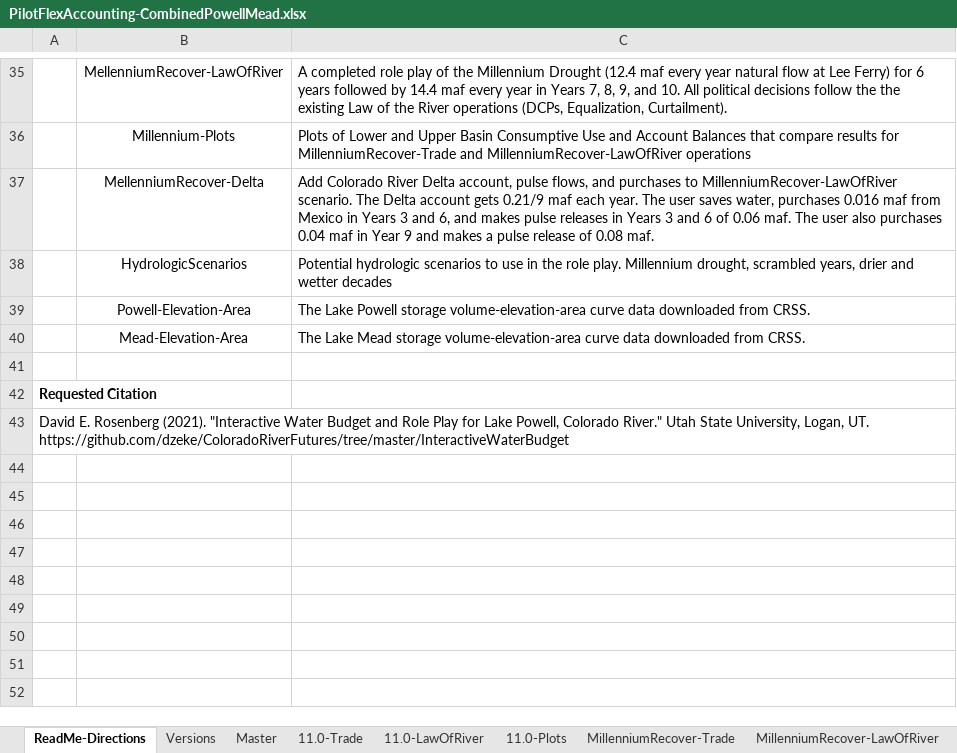
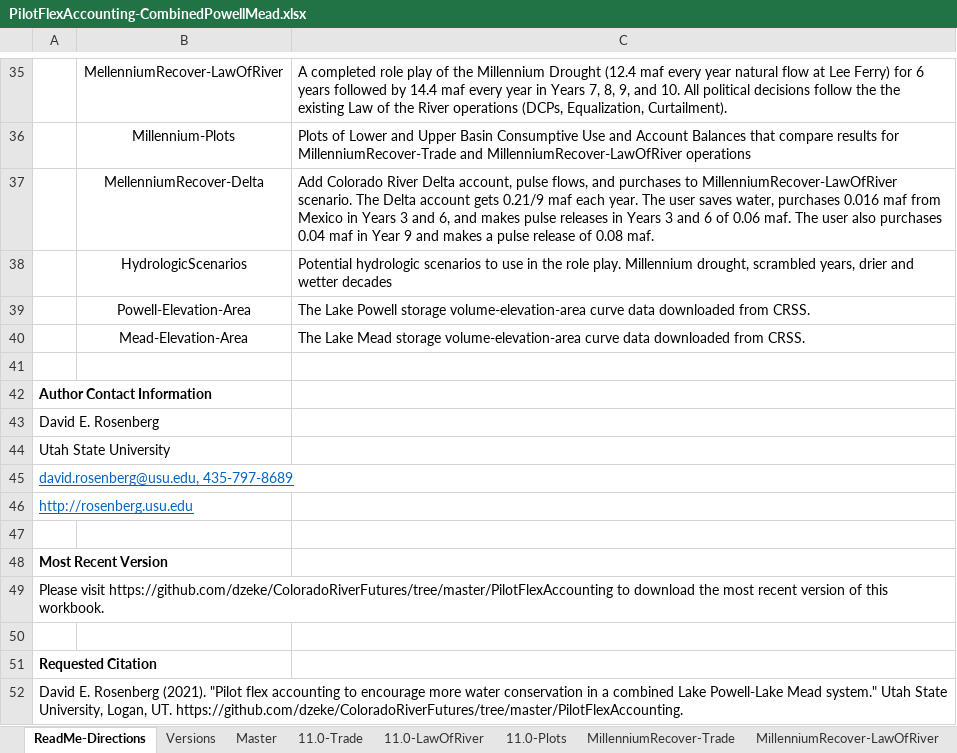
Before and after one commit to dzeke/ColoradoRiverFutures, an Excel workbook: PilotFlexAccounting/PilotFlexAccounting-CombinedPowellMead.xlsx, sheet ReadMe-Directions, drawn as a sheet; only a part is shown, gaps mark what is left out; values as stored, in another font and other column widths than the file's, no borders; addresses are those after the commit; the diff names each change by its address in the sheet, - before the commit and + after, or states it on an @@ line.

Commit message:
Add author contact, link to download most recent version, and update requested citation

```diff
--- a/PilotFlexAccounting/PilotFlexAccounting-CombinedPowellMead.xlsx (sheet ReadMe-Directions)
+++ b/PilotFlexAccounting/PilotFlexAccounting-CombinedPowellMead.xlsx (sheet ReadMe-Directions)
+row 42: Author Contact Information
+row 43: David E. Rosenberg
+row 44: Utah State University
+row 45: david.rosenberg@usu.edu, 435-797-8689
+row 46: http://rosenberg.usu.edu
+row 47: (empty)
+row 48: Most Recent Version
+row 49: Please visit https://github.com/dzeke/ColoradoRiverFutures/tree/master/PilotFlexAccounting to download the most recent version of this workbook.
+row 50: (empty)
-A52: …Rosenberg (2021). "Interactive Water Budget and Role Play for Lake Powell, Colorado River." Utah State University, Logan, UT. https://github.com/dzeke/ColoradoRiverFutures/tree/master/InteractiveWaterBudget
+A52: …Rosenberg (2021). "Pilot flex accounting to encourage more water conservation in a combined Lake Powell-Lake Mead system." Utah State University, Logan, UT. https://github.com/dzeke/ColoradoRiverFutures/tree/master/PilotFlexAccounting.
```
